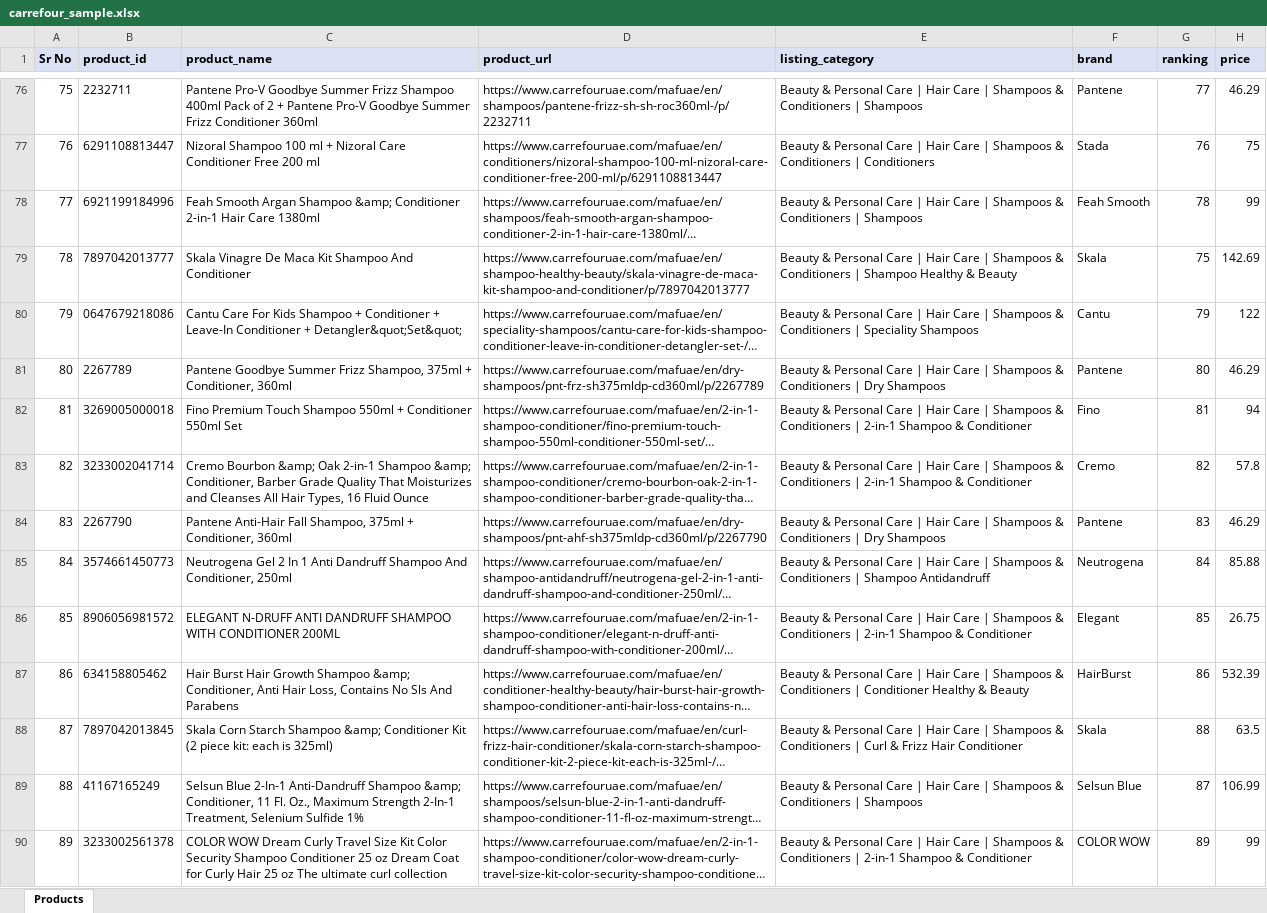
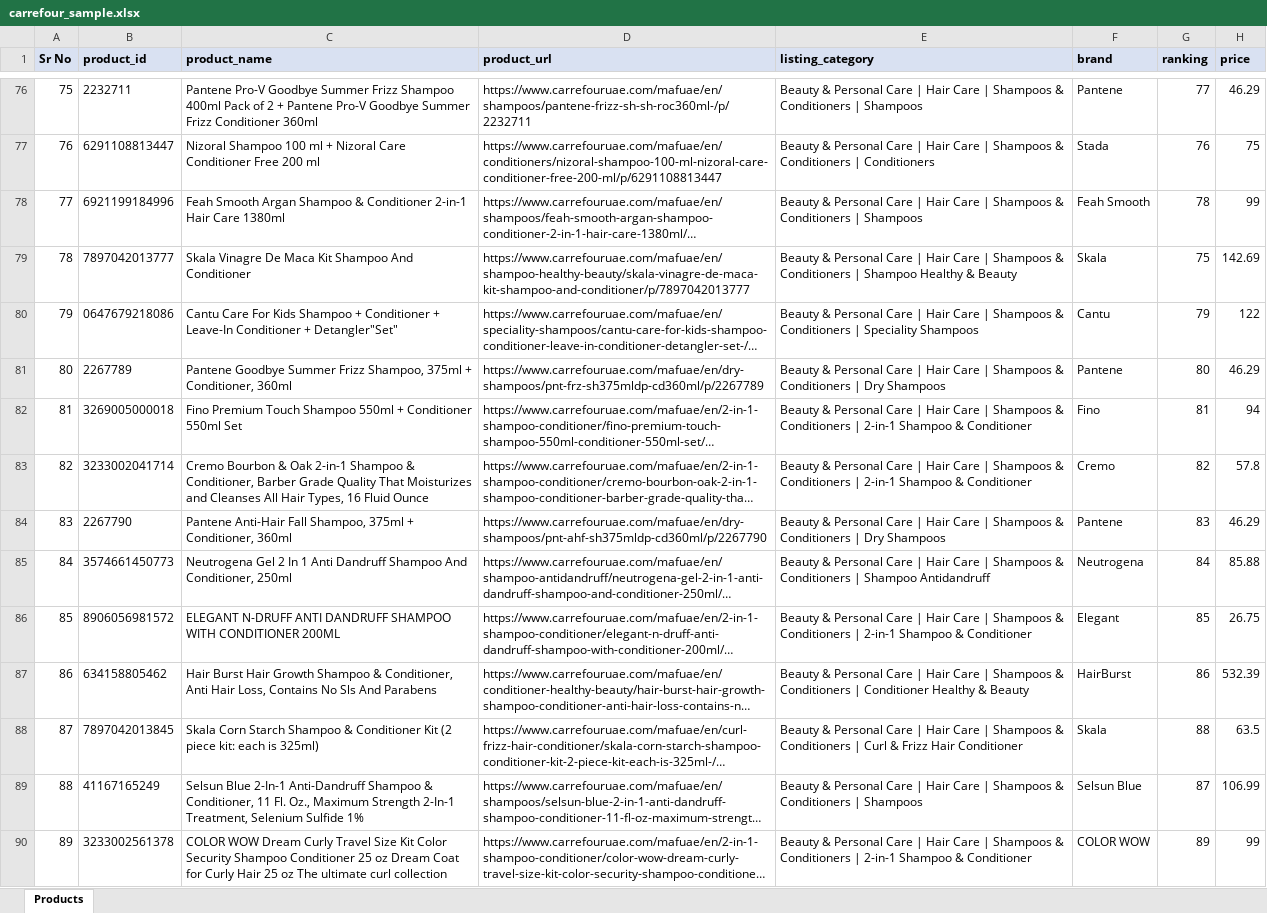
Before and after one commit to Harrsh08/carrefour_sample, an Excel workbook: carrefour_sample.xlsx, sheet Products, drawn as a sheet; only a part is shown, gaps mark what is left out; long unchanged cells end in …; values as stored, in another font and other column widths than the file's, no borders; the diff covers the shown part only; the diff names each change by its address in the sheet, - before the commit and + after, or states it on an @@ line.

```diff
--- a/carrefour_sample.xlsx (sheet Products)
+++ b/carrefour_sample.xlsx (sheet Products)
-C78 (product_name): …Argan Shampoo &amp; Conditioner 2-in-1…
+C78 (product_name): …Argan Shampoo & Conditioner 2-in-1…
-C80 (product_name): …Conditioner + Detangler&quot;Set&quot;
+C80 (product_name): …Conditioner + Detangler"Set"
-C83 (product_name): Cremo Bourbon &amp; Oak 2-in-1 Shampoo &amp; Conditioner, Barber…
+C83 (product_name): Cremo Bourbon & Oak 2-in-1 Shampoo & Conditioner, Barber…
-C87 (product_name): …Growth Shampoo &amp; Conditioner, Anti…
+C87 (product_name): …Growth Shampoo & Conditioner, Anti…
-C88 (product_name): …Starch Shampoo &amp; Conditioner Kit…
+C88 (product_name): …Starch Shampoo & Conditioner Kit…
-C89 (product_name): …Anti-Dandruff Shampoo &amp; Conditioner, 11…
+C89 (product_name): …Anti-Dandruff Shampoo & Conditioner, 11…
```
Also changed, not shown: 31 edited cells elsewhere in this sheet, 1 other file.
